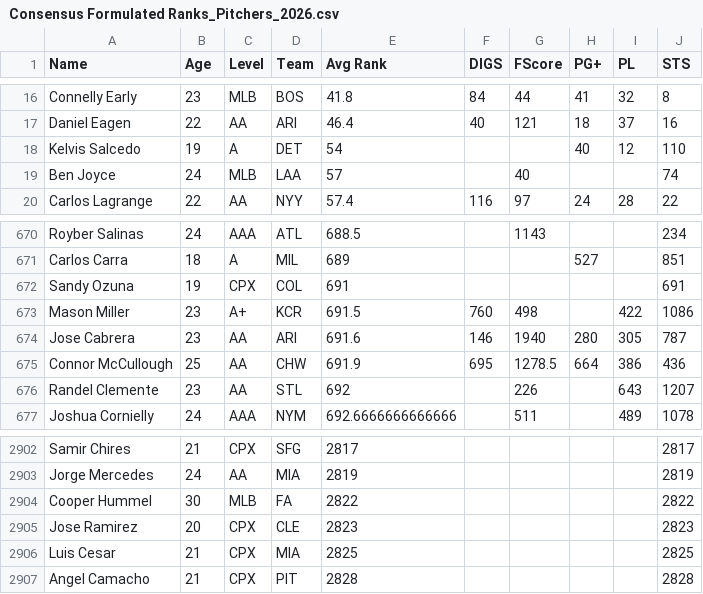
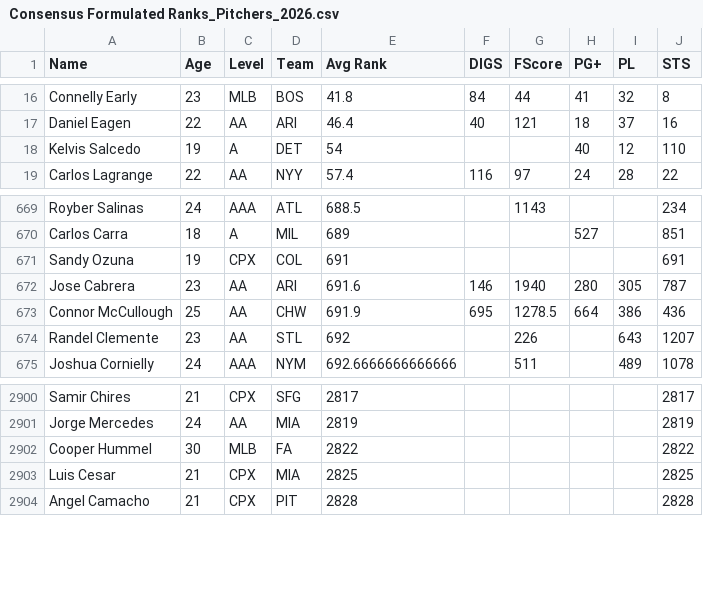
Before and after one commit to walshja9/DiamondDynastiesTradeAnalyzer, a CSV file: Consensus Formulated Ranks_Pitchers_2026.csv, drawn as a sheet; only a part is shown, gaps mark what is left out; the diff names each change by its address in the sheet, - before the commit and + after, or states it on an @@ line.

```diff
--- a/Consensus Formulated Ranks_Pitchers_2026.csv
+++ b/Consensus Formulated Ranks_Pitchers_2026.csv
-row 19: Ben Joyce | 24 | MLB | LAA | 57 |  | 40 |  |  | 74
-row 673: Mason Miller | 23 | A+ | KCR | 691.5 | 760 | 498 |  | 422 | 1086
-row 2905: Jose Ramirez | 20 | CPX | CLE | 2823 |  |  |  |  | 2823
```
Also changed, not shown: Consensus Formulated Ranks_Hitters_2026.csv.
